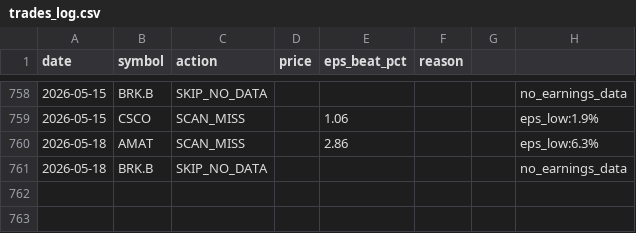
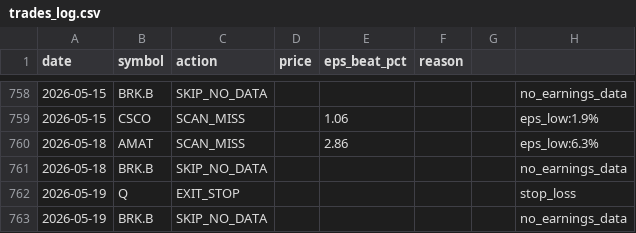
Before and after one commit to ricky8806-git/Earning_Strategy, a CSV file: pead_strategy/trades_log.csv, drawn as a sheet; only a part is shown, gaps mark what is left out; the diff names each change by its address in the sheet, - before the commit and + after, or states it on an @@ line.

Commit message:
chore: state update 2026-05-19 [skip ci]

```diff
--- a/pead_strategy/trades_log.csv
+++ b/pead_strategy/trades_log.csv
+row 762: 2026-05-19 | Q | EXIT_STOP |  |  |  |  | stop_loss
+row 763: 2026-05-19 | BRK.B | SKIP_NO_DATA |  |  |  |  | no_earnings_data
```
Also changed, not shown: 2 other files.
